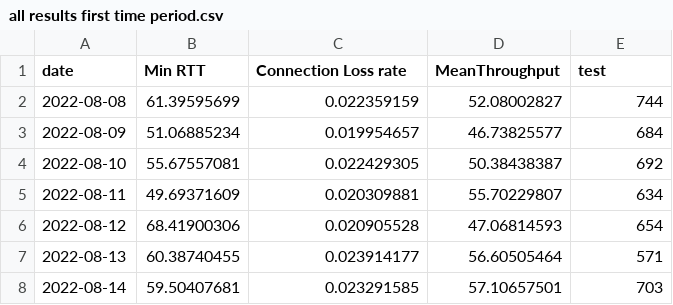
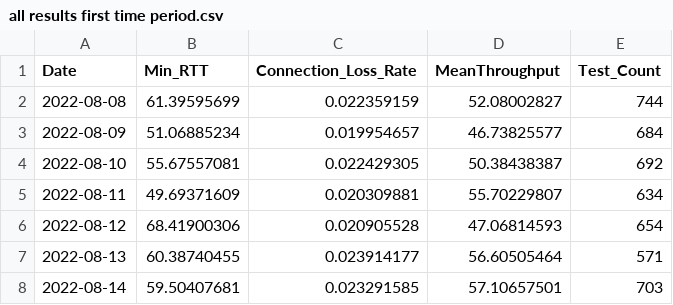
Before and after one commit to Adam-Shaka/Testing-.csv, a CSV file: all results first time period.csv, drawn as a sheet; only a part is shown.

Commit message:
Update all results first time period.csv

```diff
--- a/all results first time period.csv
+++ b/all results first time period.csv
@@ -1,2 +1,2 @@
-date,Min RTT,Connection Loss rate,MeanThroughput,test
+Date,Min_RTT,Connection_Loss_Rate,MeanThroughput,Test_Count
 2022-08-08,61.39595699,0.022359159,52.08002827,744
```
